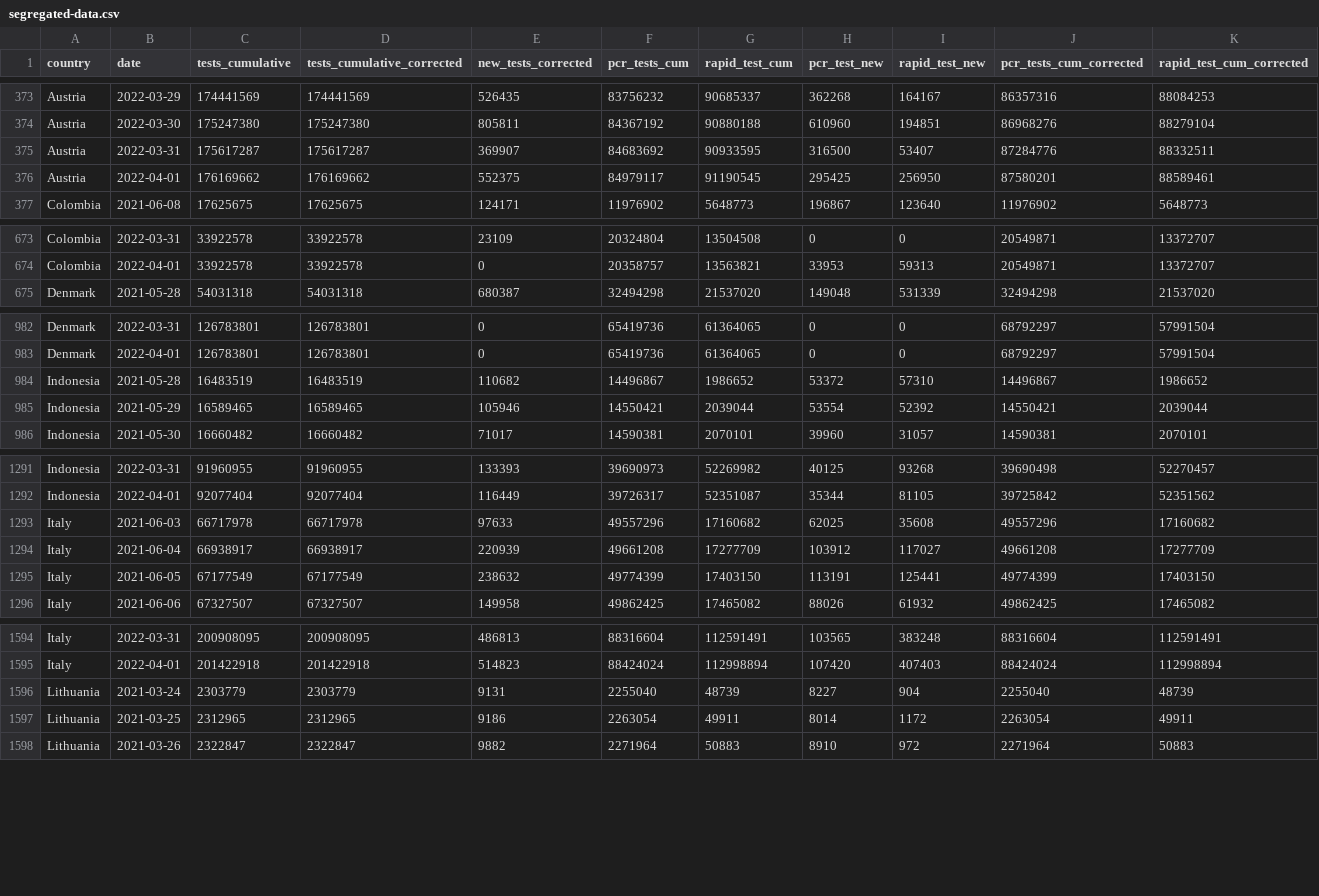
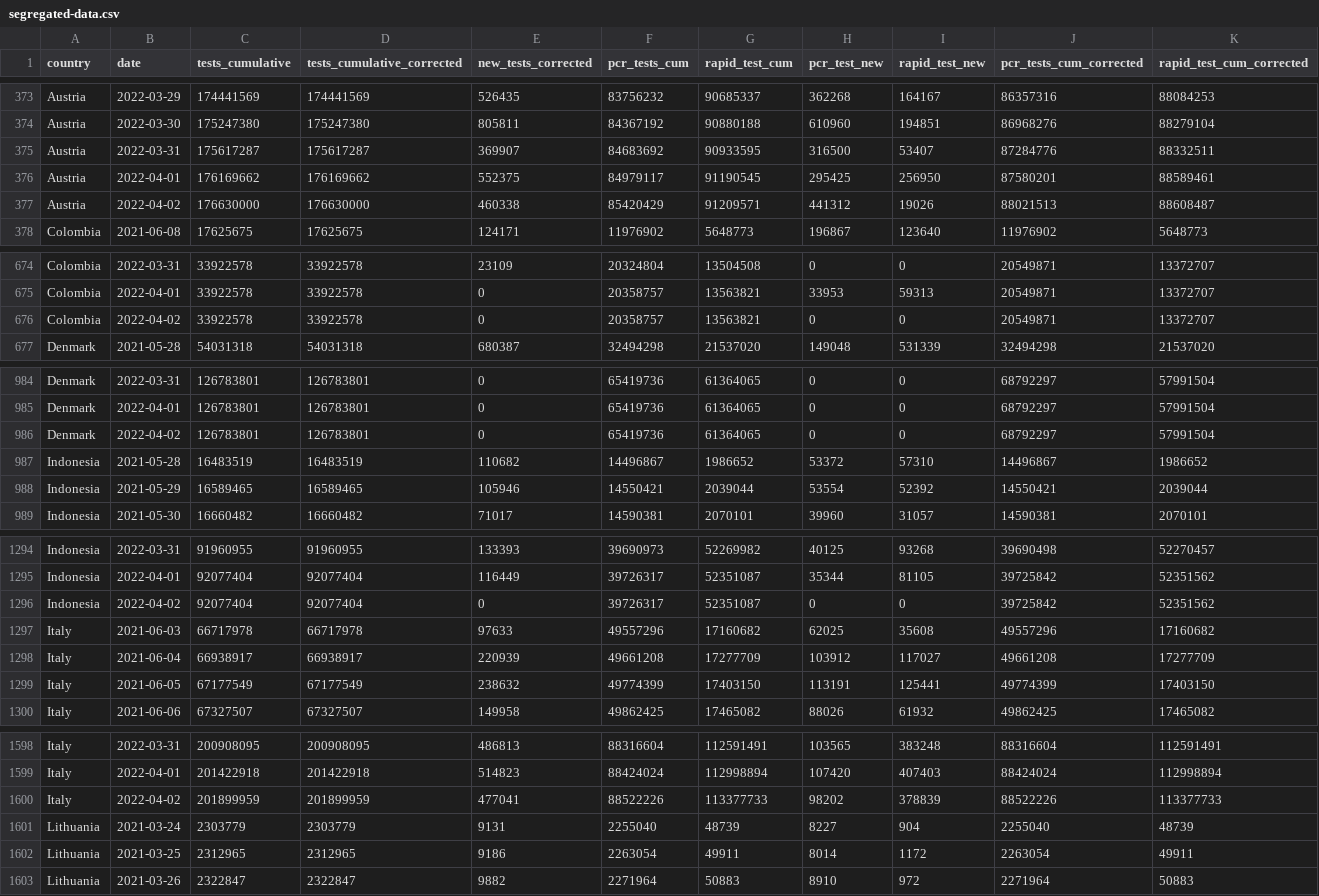
Before and after one commit to finddx/FINDCov19Tracker, a CSV file: reference/segregated-data.csv, drawn as a sheet; only a part is shown, gaps mark what is left out; rows hold the shown columns only; the diff covers the shown part only; the diff names each change by its address in the sheet, - before the commit and + after, or states it on an @@ line.

```diff
--- a/reference/segregated-data.csv
+++ b/reference/segregated-data.csv
+row 377: Austria | 2022-04-02 | 176630000 | 176630000 | 460338 | 85420429 | 91209571 | 441312 | 19026 | 88021513 | 88608487
+row 676: Colombia | 2022-04-02 | 33922578 | 33922578 | 0 | 20358757 | 13563821 | 0 | 0 | 20549871 | 13372707
+row 986: Denmark | 2022-04-02 | 126783801 | 126783801 | 0 | 65419736 | 61364065 | 0 | 0 | 68792297 | 57991504
+row 1296: Indonesia | 2022-04-02 | 92077404 | 92077404 | 0 | 39726317 | 52351087 | 0 | 0 | 39725842 | 52351562
+row 1600: Italy | 2022-04-02 | 201899959 | 201899959 | 477041 | 88522226 | 113377733 | 98202 | 378839 | 88522226 | 113377733
```
Also changed, not shown: 5 added rows elsewhere in this file, reference/segregated_tests.csv, 3 other files.
